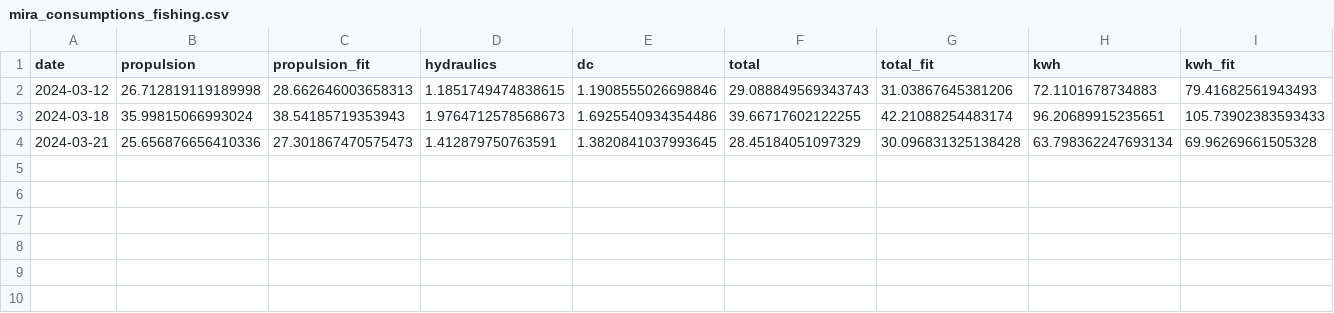
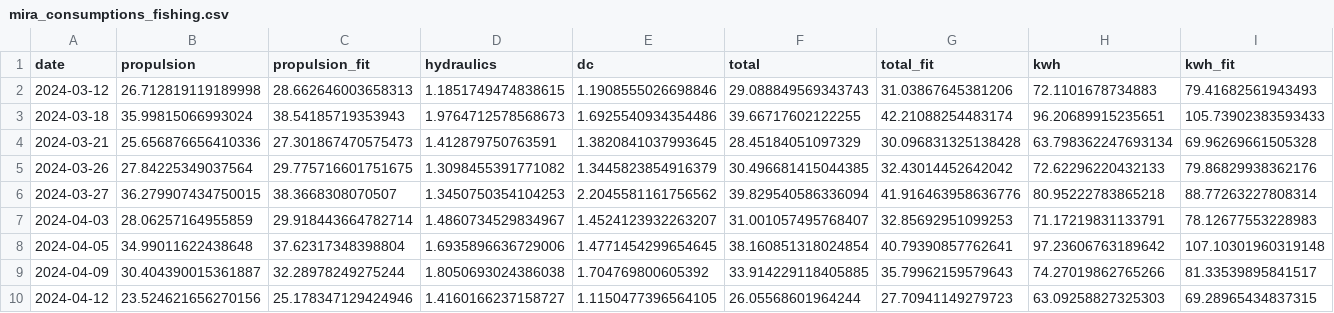
Before and after one commit to arvidsorfeldt/py-fish, a CSV file: mira_consumptions_fishing.csv, drawn as a sheet; the diff names each change by its address in the sheet, - before the commit and + after, or states it on an @@ line.

Commit message:
Identified fishing days

```diff
--- a/mira_consumptions_fishing.csv
+++ b/mira_consumptions_fishing.csv
+row 5: 2024-03-26 | 27.84225349037564 | 29.775716601751675 | 1.3098455391771082 | 1.3445823854916379 | 30.496681415044385 | 32.43014452642042 | 72.62296220432133 | 79.86829938362176
+row 6: 2024-03-27 | 36.279907434750015 | 38.3668308070507 | 1.3450750354104253 | 2.2045581161756562 | 39.829540586336094 | 41.916463958636776 | 80.95222783865218 | 88.77263227808314
+row 7: 2024-04-03 | 28.06257164955859 | 29.918443664782714 | 1.4860734529834967 | 1.4524123932263207 | 31.001057495768407 | 32.85692951099253 | 71.17219831133791 | 78.12677553228983
+row 8: 2024-04-05 | 34.99011622438648 | 37.62317348398804 | 1.6935896636729006 | 1.4771454299654645 | 38.160851318024854 | 40.79390857762641 | 97.23606763189642 | 107.10301960319148
+row 9: 2024-04-09 | 30.404390015361887 | 32.28978249275244 | 1.8050693024386038 | 1.704769800605392 | 33.914229118405885 | 35.79962159579643 | 74.27019862765266 | 81.33539895841517
+row 10: 2024-04-12 | 23.524621656270156 | 25.178347129424946 | 1.4160166237158727 | 1.1150477396564105 | 26.05568601964244 | 27.70941149279723 | 63.09258827325303 | 69.28965434837315
```
Also changed, not shown: mira_consumptions.csv, 1 other file.
